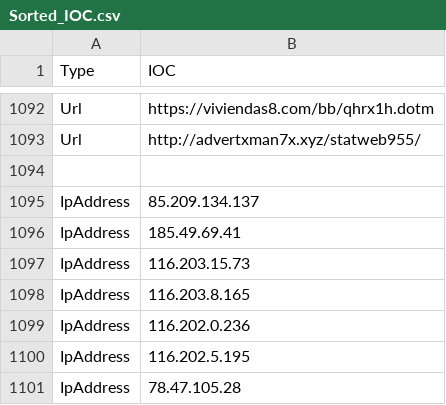
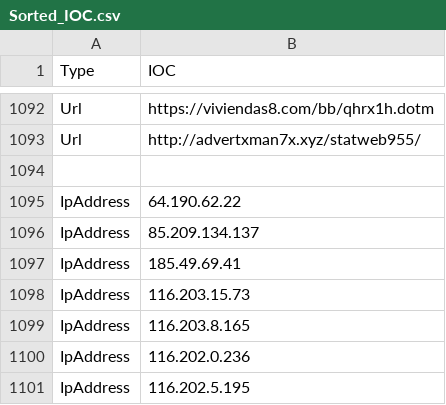
Before and after one commit to yarivdv/SORTED_IOC, a CSV file: Sorted_IOC.csv, drawn as a sheet; only a part is shown, gaps mark what is left out; the shorter side is filled out with more unchanged rows.

Commit message:
Update Sorted_IOC.csv

```diff
--- a/Sorted_IOC.csv
+++ b/Sorted_IOC.csv
@@ -1094,2 +1094,3 @@ Url,http://advertxman7x.xyz/statweb955/
 
+IpAddress,64.190.62.22
 IpAddress,85.209.134.137
```
